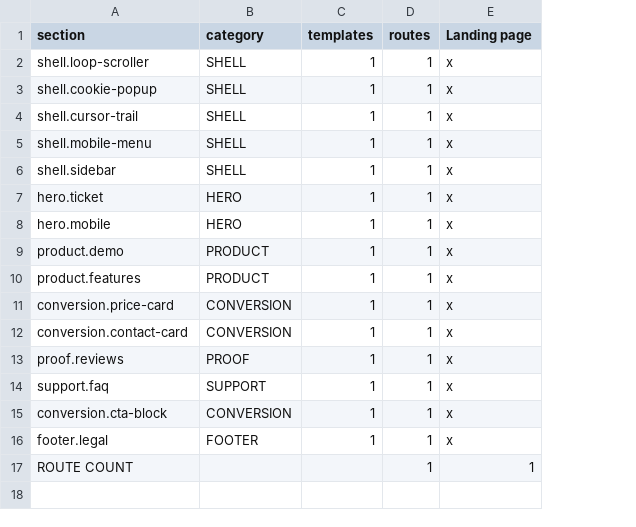
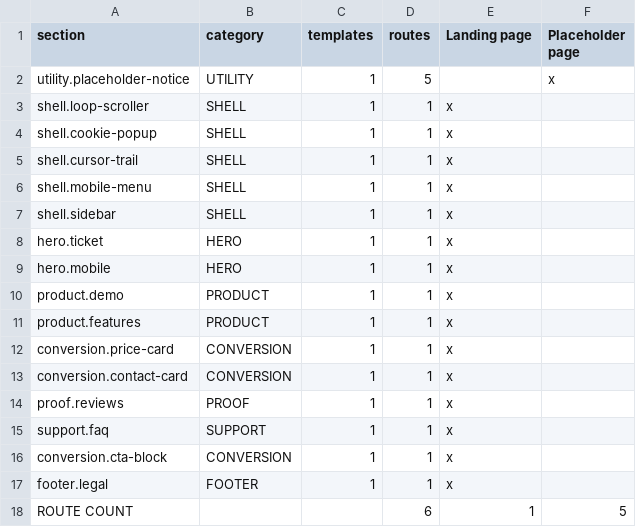
Before and after one commit to Riiyotta/weeksync, a CSV file: matrix.csv, drawn as a sheet; addresses are those after the commit; the diff names each change by its address in the sheet, - before the commit and + after, or states it on an @@ line.

```diff
--- a/matrix.csv
+++ b/matrix.csv
+column F (Placeholder page), row 18: 5
+row 2: utility.placeholder-notice | UTILITY | 1 | 5 |  | x
-D18 (routes): 1
+D18 (routes): 6
```
Also changed, not shown: 19 other files.
